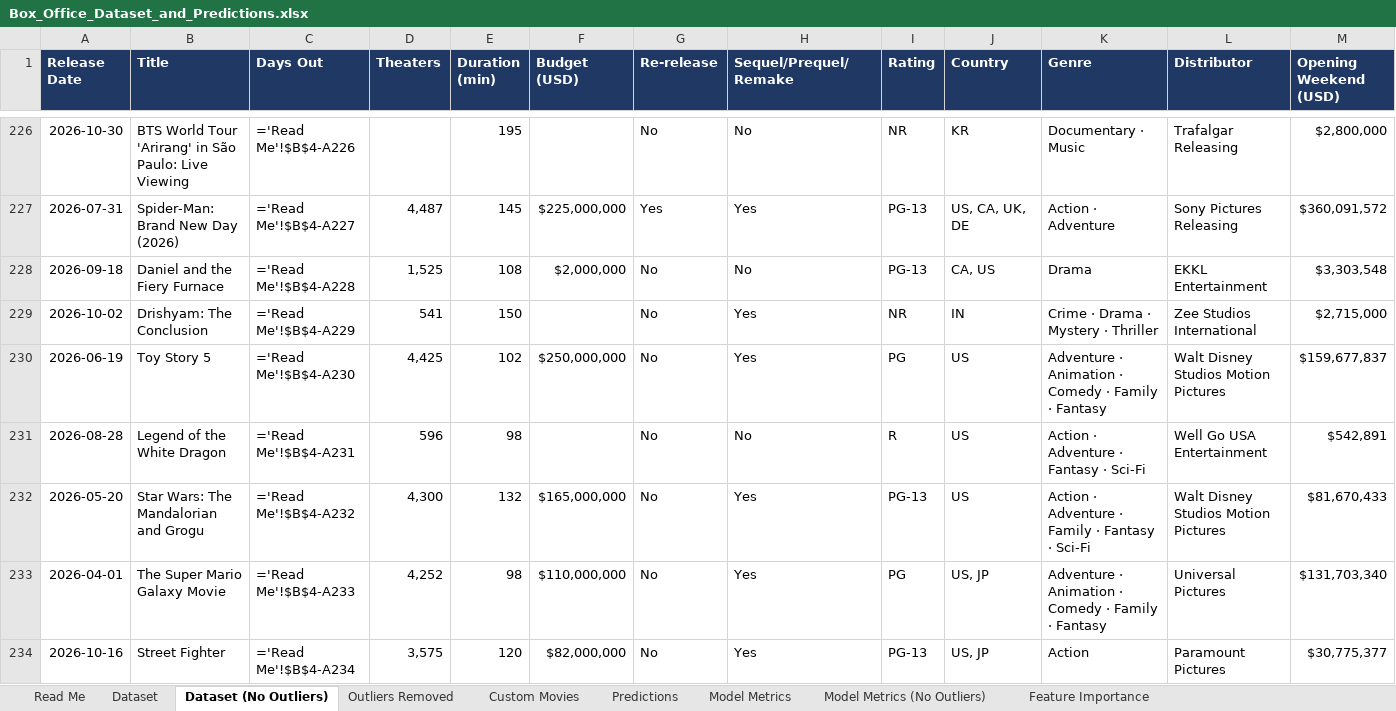
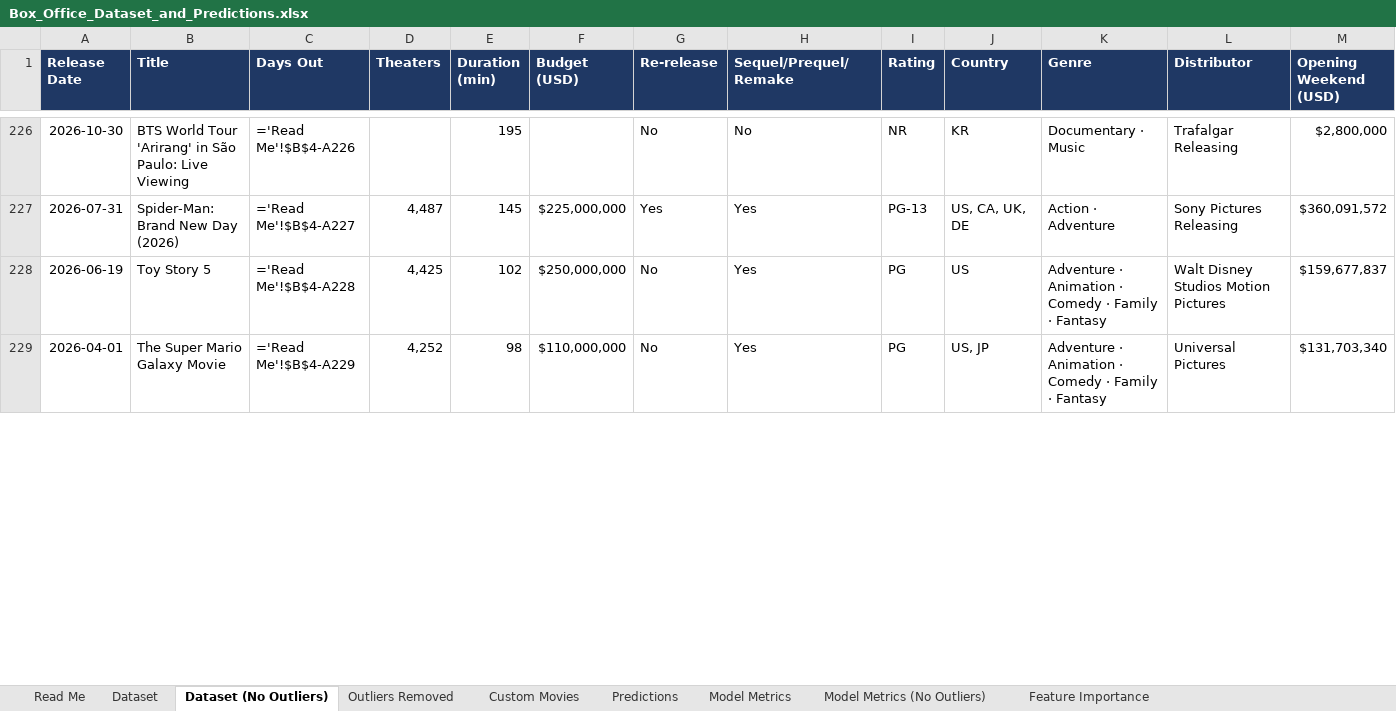
Before and after one commit to jchengdev/tku-ml-movies, an Excel workbook: 4_dataset_improvement/Box_Office_Dataset_and_Predictions.xlsx, sheet Dataset (No Outliers), drawn as a sheet; only a part is shown, gaps mark what is left out; values as stored, in another font and other column widths than the file's, no borders; formulas without a stored value are shown as written; removed rows and columns are numbered as before the commit, all else as after; rows hold the shown columns only; the diff covers the shown part only; the diff names each change by its address in the sheet, - before the commit and + after, or states it on an @@ line.

```diff
--- a/4_dataset_improvement/Box_Office_Dataset_and_Predictions.xlsx (sheet Dataset (No Outliers))
+++ b/4_dataset_improvement/Box_Office_Dataset_and_Predictions.xlsx (sheet Dataset (No Outliers))
-row 228: 2026-09-18 | Daniel and the Fiery Furnace | ='Read Me'!$B$4-A228 | 1,525 | 108 | $2,000,000 | No | No | PG-13 | CA, US | Drama | EKKL Entertainment | $3,303,548
-row 229: 2026-10-02 | Drishyam: The Conclusion | ='Read Me'!$B$4-A229 | 541 | 150 |  | No | Yes | NR | IN | Crime · Drama · Mystery · Thriller | Zee Studios International | $2,715,000
-C228 (Days Out): ='Read Me'!$B$4-A230
+C228 (Days Out): ='Read Me'!$B$4-A228
-row 231: 2026-08-28 | Legend of the White Dragon | ='Read Me'!$B$4-A231 | 596 | 98 |  | No | No | R | US | Action · Adventure · Fantasy · Sci-Fi | Well Go USA Entertainment | $542,891
-row 232: 2026-05-20 | Star Wars: The Mandalorian and Grogu | ='Read Me'!$B$4-A232 | 4,300 | 132 | $165,000,000 | No | Yes | PG-13 | US | Action · Adventure · Family · Fantasy · Sci-Fi | Walt Disney Studios Motion Pictures | $81,670,433
-C229 (Days Out): ='Read Me'!$B$4-A233
+C229 (Days Out): ='Read Me'!$B$4-A229
-row 234: 2026-10-16 | Street Fighter | ='Read Me'!$B$4-A234 | 3,575 | 120 | $82,000,000 | No | Yes | PG-13 | US, JP | Action | Paramount Pictures | $30,775,377
```
Also changed, not shown: 1 added row, 2 removed rows and 198 edited cells elsewhere in this sheet, sheet Dataset, sheet Feature Importance, sheet Predictions, sheet Model Metrics (No Outliers), sheet Model Metrics, sheet Read Me, 4_dataset_improvement/3_Months_Box_Office_Data.xlsx, 4 other files.
